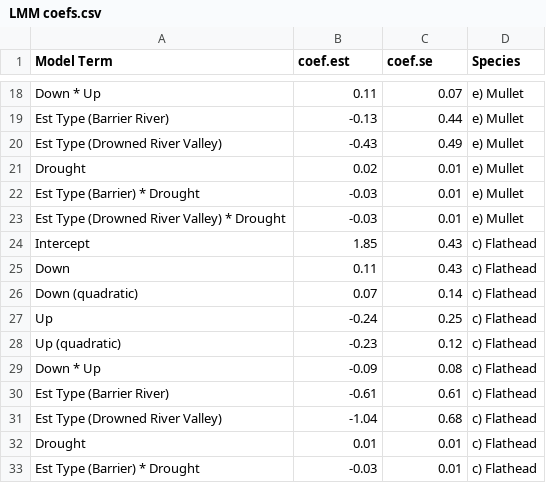
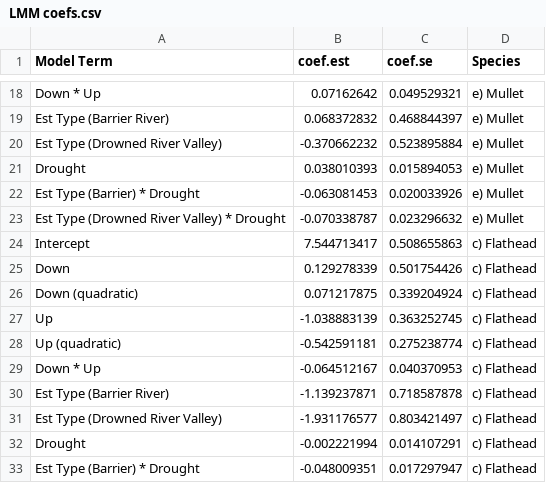
Before and after one commit to HaydenSchilling/Wind-and-Fisheries, a CSV file: Data/LMM coefs.csv, drawn as a sheet; only a part is shown, gaps mark what is left out; the diff covers the shown part only; the diff names each change by its address in the sheet, - before the commit and + after, or states it on an @@ line.

```diff
--- a/Data/LMM coefs.csv
+++ b/Data/LMM coefs.csv
-B18 (coef.est): 0.11
+B18 (coef.est): 0.07162642
-C18 (coef.se): 0.07
+C18 (coef.se): 0.049529321
-B19 (coef.est): -0.13
+B19 (coef.est): 0.068372832
-C19 (coef.se): 0.44
+C19 (coef.se): 0.468844397
-B20 (coef.est): -0.43
+B20 (coef.est): -0.370662232
-C20 (coef.se): 0.49
+C20 (coef.se): 0.523895884
-B21 (coef.est): 0.02
+B21 (coef.est): 0.038010393
-C21 (coef.se): 0.01
+C21 (coef.se): 0.015894053
-B22 (coef.est): -0.03
+B22 (coef.est): -0.063081453
-C22 (coef.se): 0.01
+C22 (coef.se): 0.020033926
-B23 (coef.est): -0.03
+B23 (coef.est): -0.070338787
-C23 (coef.se): 0.01
+C23 (coef.se): 0.023296632
-B24 (coef.est): 1.85
+B24 (coef.est): 7.544713417
-C24 (coef.se): 0.43
+C24 (coef.se): 0.508655863
-B25 (coef.est): 0.11
+B25 (coef.est): 0.129278339
-C25 (coef.se): 0.43
+C25 (coef.se): 0.501754426
-B26 (coef.est): 0.07
+B26 (coef.est): 0.071217875
-C26 (coef.se): 0.14
+C26 (coef.se): 0.339204924
-B27 (coef.est): -0.24
+B27 (coef.est): -1.038883139
-C27 (coef.se): 0.25
+C27 (coef.se): 0.363252745
-B28 (coef.est): -0.23
+B28 (coef.est): -0.542591181
-C28 (coef.se): 0.12
+C28 (coef.se): 0.275238774
-B29 (coef.est): -0.09
+B29 (coef.est): -0.064512167
-C29 (coef.se): 0.08
+C29 (coef.se): 0.040370953
-B30 (coef.est): -0.61
+B30 (coef.est): -1.139237871
-C30 (coef.se): 0.61
+C30 (coef.se): 0.718587878
-B31 (coef.est): -1.04
+B31 (coef.est): -1.931176577
-C31 (coef.se): 0.68
+C31 (coef.se): 0.803421497
-B32 (coef.est): 0.01
+B32 (coef.est): -0.002221994
-C32 (coef.se): 0.01
+C32 (coef.se): 0.014107291
-B33 (coef.est): -0.03
+B33 (coef.est): -0.048009351
-C33 (coef.se): 0.01
+C33 (coef.se): 0.017297947
```
Also changed, not shown: 100 edited cells elsewhere in this file, 22 other files.
